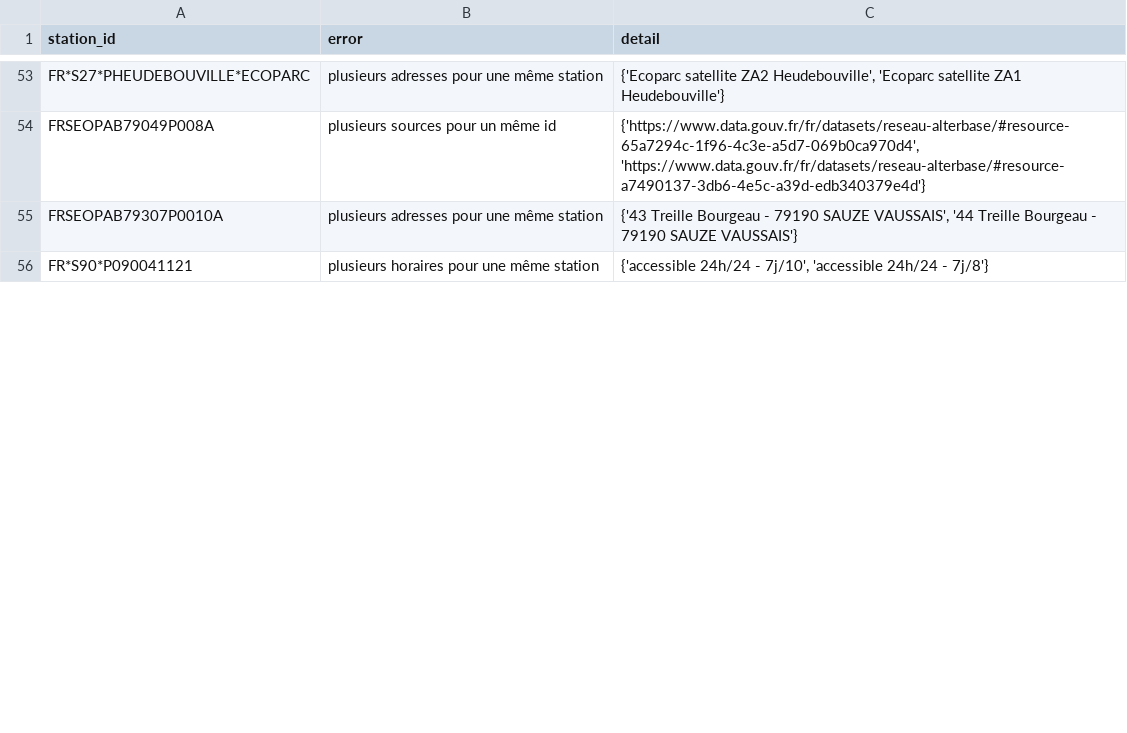
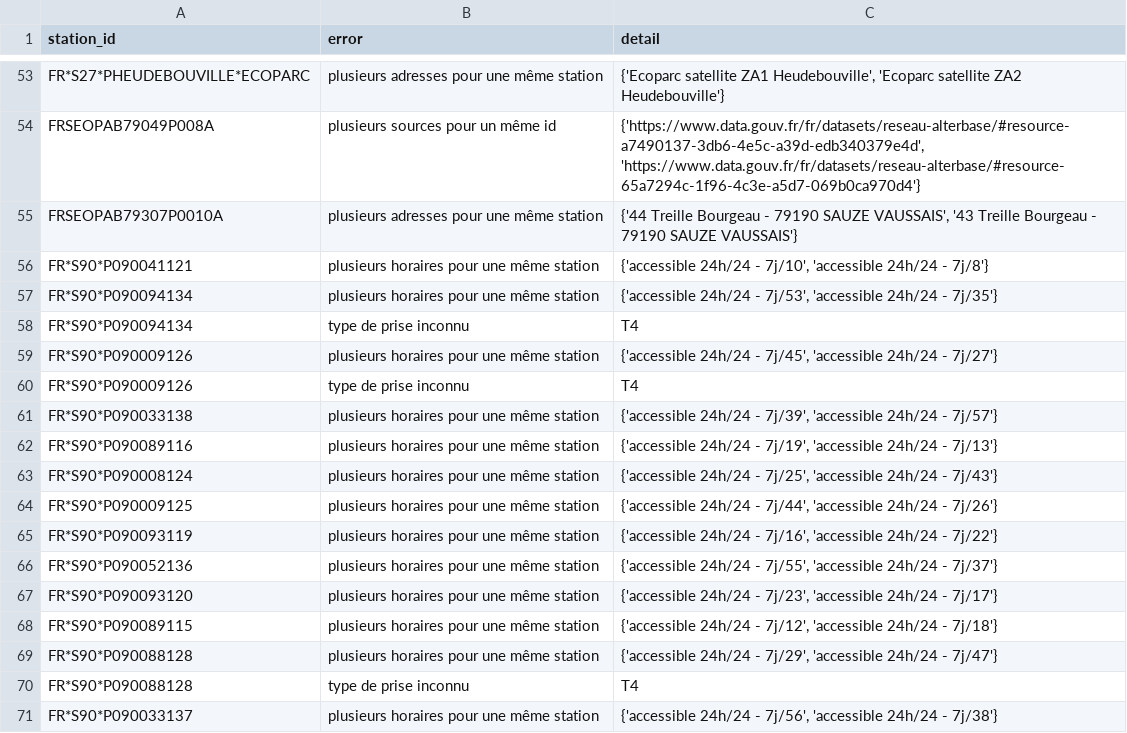
Before and after one commit to Jungle-Bus/ref-EU-EVSE, a CSV file: opendata_errors.csv, drawn as a sheet; only a part is shown, gaps mark what is left out; the diff covers the shown part only; the diff names each change by its address in the sheet, - before the commit and + after, or states it on an @@ line.

```diff
--- a/opendata_errors.csv
+++ b/opendata_errors.csv
-C53 (detail): {'Ecoparc satellite ZA2 Heudebouville', 'Ecoparc satellite ZA1 Heudebouville'}
+C53 (detail): {'Ecoparc satellite ZA1 Heudebouville', 'Ecoparc satellite ZA2 Heudebouville'}
-C54 (detail): {'https://www.data.gouv.fr/fr/datasets/reseau-alterbase/#resource-65a7294c-1f96-4c3e-a5d7-069b0ca970d4', 'https://www.data.gouv.fr/fr/datasets/reseau-alterbase/#resource-a7490137-3db6-4e5c-a39d-edb340379e4d'}
+C54 (detail): {'https://www.data.gouv.fr/fr/datasets/reseau-alterbase/#resource-a7490137-3db6-4e5c-a39d-edb340379e4d', 'https://www.data.gouv.fr/fr/datasets/reseau-alterbase/#resource-65a7294c-1f96-4c3e-a5d7-069b0ca970d4'}
-C55 (detail): {'43 Treille Bourgeau - 79190 SAUZE VAUSSAIS', '44 Treille Bourgeau…
+C55 (detail): {'44 Treille Bourgeau - 79190 SAUZE VAUSSAIS', '43 Treille Bourgeau…
+row 57: FR*S90*P090094134 | plusieurs horaires pour une même station | {'accessible 24h/24 - 7j/53', 'accessible 24h/24 - 7j/35'}
+row 58: FR*S90*P090094134 | type de prise inconnu | T4
+row 59: FR*S90*P090009126 | plusieurs horaires pour une même station | {'accessible 24h/24 - 7j/45', 'accessible 24h/24 - 7j/27'}
+row 60: FR*S90*P090009126 | type de prise inconnu | T4
+row 61: FR*S90*P090033138 | plusieurs horaires pour une même station | {'accessible 24h/24 - 7j/39', 'accessible 24h/24 - 7j/57'}
+row 62: FR*S90*P090089116 | plusieurs horaires pour une même station | {'accessible 24h/24 - 7j/19', 'accessible 24h/24 - 7j/13'}
+row 63: FR*S90*P090008124 | plusieurs horaires pour une même station | {'accessible 24h/24 - 7j/25', 'accessible 24h/24 - 7j/43'}
+row 64: FR*S90*P090009125 | plusieurs horaires pour une même station | {'accessible 24h/24 - 7j/44', 'accessible 24h/24 - 7j/26'}
+row 65: FR*S90*P090093119 | plusieurs horaires pour une même station | {'accessible 24h/24 - 7j/16', 'accessible 24h/24 - 7j/22'}
+row 66: FR*S90*P090052136 | plusieurs horaires pour une même station | {'accessible 24h/24 - 7j/55', 'accessible 24h/24 - 7j/37'}
+row 67: FR*S90*P090093120 | plusieurs horaires pour une même station | {'accessible 24h/24 - 7j/23', 'accessible 24h/24 - 7j/17'}
+row 68: FR*S90*P090089115 | plusieurs horaires pour une même station | {'accessible 24h/24 - 7j/12', 'accessible 24h/24 - 7j/18'}
+row 69: FR*S90*P090088128 | plusieurs horaires pour une même station | {'accessible 24h/24 - 7j/29', 'accessible 24h/24 - 7j/47'}
+row 70: FR*S90*P090088128 | type de prise inconnu | T4
+row 71: FR*S90*P090033137 | plusieurs horaires pour une même station | {'accessible 24h/24 - 7j/56', 'accessible 24h/24 - 7j/38'}
```
Also changed, not shown: 22 added rows, 4 removed rows, 19 moved rows and 3 edited cells elsewhere in this file, opendata_networks.csv, osm_stats.csv, 1 other file.
